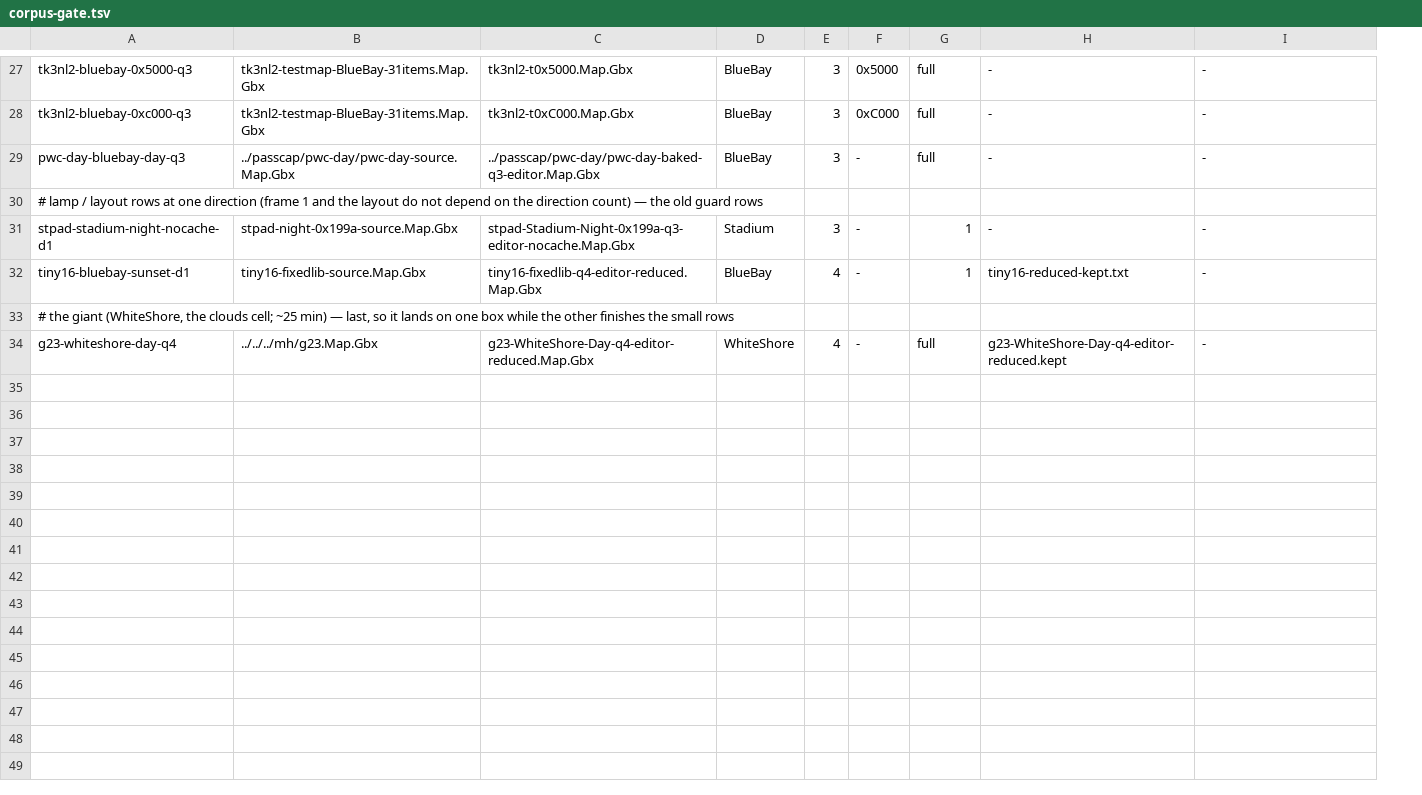
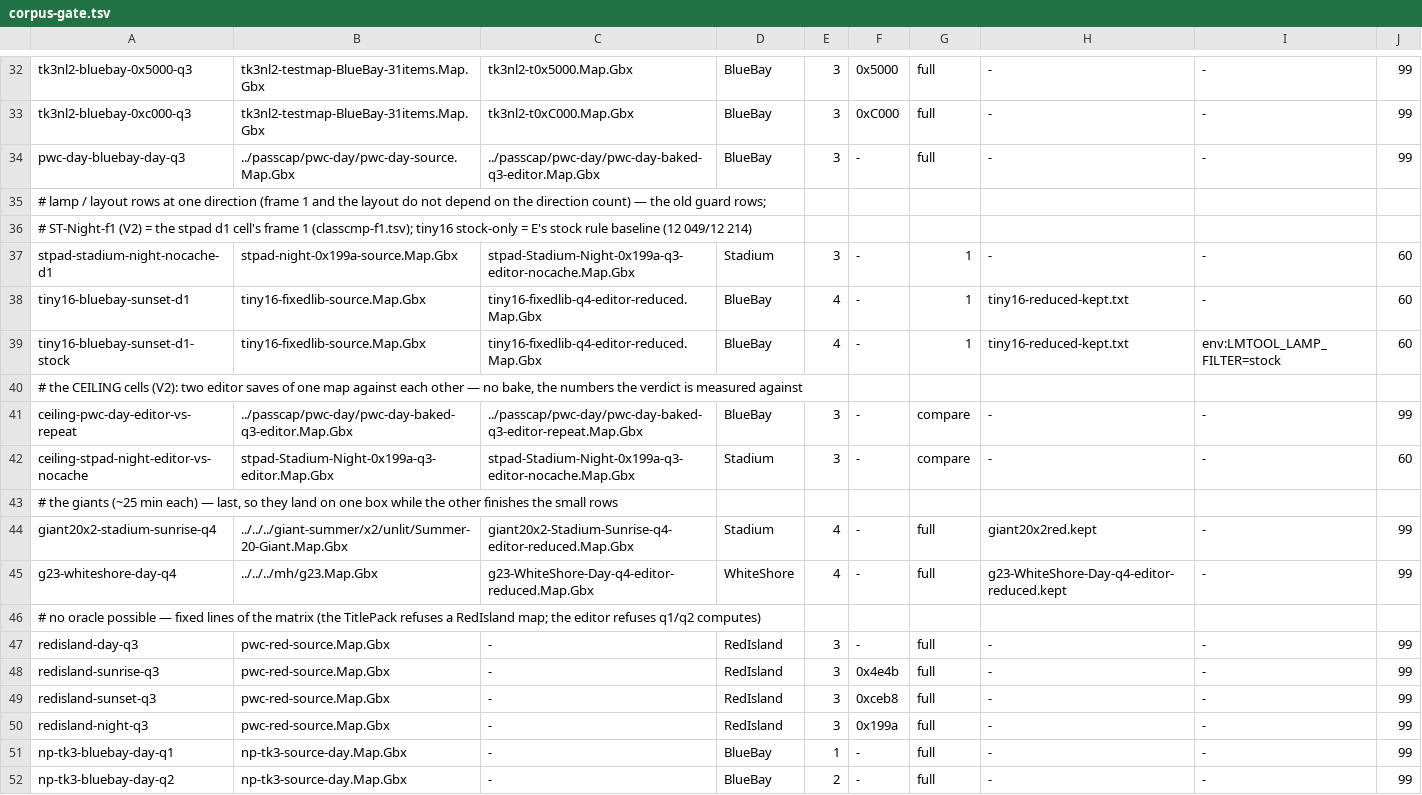
Before and after one commit to vjeux/trackmania-tas, a TSV file: tools/lightmap/data/corpus-gate.tsv, drawn as a sheet; only a part is shown, gaps mark what is left out; addresses are those after the commit; the diff covers the shown part only; the diff names each change by its address in the sheet, - before the commit and + after, or states it on an @@ line.

Commit message:
lightmap: corpus-gate — V2's join and verdict (baker-4, 2026-09-27 16:30Z): per cell the classcmp --by name --tsv files for frame 0 and 1 (classcmp-f0.tsv / classcmp-f1.tsv, --own-rects when the two layouts' rects differ) that the trust matrix reads; a ceiling column (V2's editor-vs-its-own-re-bake identity: 99 lamp-less, 60 lamp maps) and V2's verdict rule (CLOSED (texel) at ≥ 90 % of the ceiling with every lit class within ±0.03; CLOSED (class); RESIDUE naming the worst class); compare-only cells (dirs = compare: two editor saves against each other — the two CEILING cells reproduce V2's 99.39 % / max 10 and 60.11 % / 92.35 % / 43); no-oracle lines (RedIsland ×4, q1/q2); env:KEY=VAL tokens (the tiny16 stock-filter d1 cell); the reduced-oracle CENSUS per row (kept/total items, kept/total embedded-item lamps from lmtool lights — a reduced oracle is lamp-less by construction, RE 14); E's 'not in any pack' WARNING lines counted and flagged in the verdict; V2's PLANE ROW (C1–C3 identity % tiles/items from image 1's grey WebPs via texeldelta::riff_parts, and the charts whose frame byte differs), all of it diffed against the previous tip; giant20x2 Stadium Sunrise q4 added.

```diff
--- a/tools/lightmap/data/corpus-gate.tsv
+++ b/tools/lightmap/data/corpus-gate.tsv
+column J, rows 32-34: all 99; rows 37-38: 60 | 60; row 45: 99
-A35: …old guard rows
+A35: …old guard rows;
+row 36: # ST-Night-f1 (V2) = the stpad d1 cell's frame 1 (classcmp-f1.tsv); tiny16 stock-only = E's stock rule baseline (12 049/12 214)
+row 39: tiny16-bluebay-sunset-d1-stock | tiny16-fixedlib-source.Map.Gbx | tiny16-fixedlib-q4-editor-reduced.Map.Gbx | BlueBay | 4 | - | 1 | tiny16-reduced-kept.txt | env:LMTOOL_LAMP_FILTER=stock | 60
-A40: # the giant (WhiteShore, the clouds cell; ~25 min) — last, so it lands on one box while the other finishes the small rows
+A40: # the CEILING cells (V2): two editor saves of one map against each other — no bake, the numbers the verdict is measured against
+row 41: ceiling-pwc-day-editor-vs-repeat | ../passcap/pwc-day/pwc-day-baked-q3-editor.Map.Gbx | ../passcap/pwc-day/pwc-day-baked-q3-editor-repeat.Map.Gbx | BlueBay | 3 | - | compare | - | - | 99
+row 42: ceiling-stpad-night-editor-vs-nocache | stpad-Stadium-Night-0x199a-q3-editor.Map.Gbx | stpad-Stadium-Night-0x199a-q3-editor-nocache.Map.Gbx | Stadium | 3 | - | compare | - | - | 60
+row 43: # the giants (~25 min each) — last, so they land on one box while the other finishes the small rows
+row 44: giant20x2-stadium-sunrise-q4 | ../../../giant-summer/x2/unlit/Summer-20-Giant.Map.Gbx | giant20x2-Stadium-Sunrise-q4-editor-reduced.Map.Gbx | Stadium | 4 | - | full | giant20x2red.kept | - | 99
+row 46: # no oracle possible — fixed lines of the matrix (the TitlePack refuses a RedIsland map; the editor refuses q1/q2 computes)
+row 47: redisland-day-q3 | pwc-red-source.Map.Gbx | - | RedIsland | 3 | - | full | - | - | 99
+row 48: redisland-sunrise-q3 | pwc-red-source.Map.Gbx | - | RedIsland | 3 | 0x4e4b | full | - | - | 99
+row 49: redisland-sunset-q3 | pwc-red-source.Map.Gbx | - | RedIsland | 3 | 0xceb8 | full | - | - | 99
+row 50: redisland-night-q3 | pwc-red-source.Map.Gbx | - | RedIsland | 3 | 0x199a | full | - | - | 99
+row 51: np-tk3-bluebay-day-q1 | np-tk3-source-day.Map.Gbx | - | BlueBay | 1 | - | full | - | - | 99
+row 52: np-tk3-bluebay-day-q2 | np-tk3-source-day.Map.Gbx | - | BlueBay | 2 | - | full | - | - | 99
```
Also changed, not shown: 5 added rows and 2 edited cells elsewhere in this file, 1 other file.
